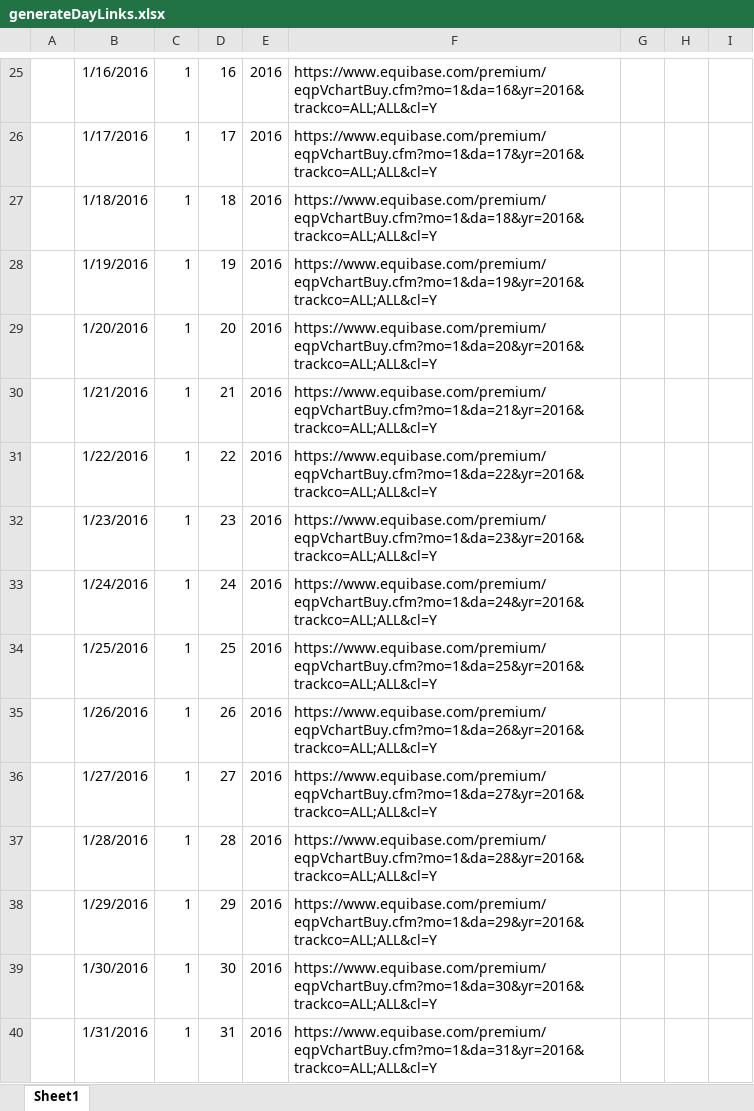
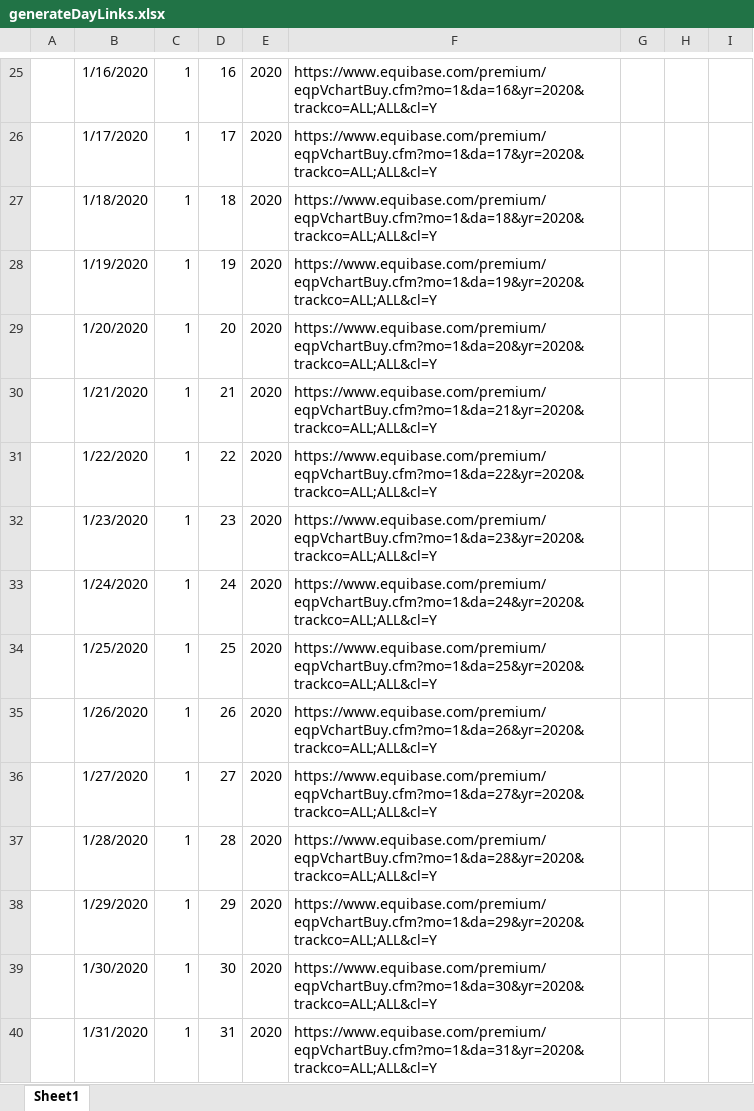
Before and after one commit to Real-Karisch/horseData, an Excel workbook: excel/generateDayLinks.xlsx, sheet Sheet1, drawn as a sheet; only a part is shown, gaps mark what is left out; values as stored, in another font and other column widths than the file's, no borders; the diff covers the shown part only; the diff names each change by its address in the sheet, - before the commit and + after, or states it on an @@ line.

```diff
--- a/excel/generateDayLinks.xlsx (sheet Sheet1)
+++ b/excel/generateDayLinks.xlsx (sheet Sheet1)
-B25: 1/16/2016
+B25: 1/16/2020
-E25:E40: 2016
+E25:E40: 2020
-F25: https://www.equibase.com/premium/eqpVchartBuy.cfm?mo=1&da=16&yr=2016&trackco=ALL;ALL&cl=Y
+F25: https://www.equibase.com/premium/eqpVchartBuy.cfm?mo=1&da=16&yr=2020&trackco=ALL;ALL&cl=Y
-B26: 1/17/2016
+B26: 1/17/2020
-F26: https://www.equibase.com/premium/eqpVchartBuy.cfm?mo=1&da=17&yr=2016&trackco=ALL;ALL&cl=Y
+F26: https://www.equibase.com/premium/eqpVchartBuy.cfm?mo=1&da=17&yr=2020&trackco=ALL;ALL&cl=Y
-B27: 1/18/2016
+B27: 1/18/2020
-F27: https://www.equibase.com/premium/eqpVchartBuy.cfm?mo=1&da=18&yr=2016&trackco=ALL;ALL&cl=Y
+F27: https://www.equibase.com/premium/eqpVchartBuy.cfm?mo=1&da=18&yr=2020&trackco=ALL;ALL&cl=Y
-B28: 1/19/2016
+B28: 1/19/2020
-F28: https://www.equibase.com/premium/eqpVchartBuy.cfm?mo=1&da=19&yr=2016&trackco=ALL;ALL&cl=Y
+F28: https://www.equibase.com/premium/eqpVchartBuy.cfm?mo=1&da=19&yr=2020&trackco=ALL;ALL&cl=Y
-B29: 1/20/2016
+B29: 1/20/2020
-F29: https://www.equibase.com/premium/eqpVchartBuy.cfm?mo=1&da=20&yr=2016&trackco=ALL;ALL&cl=Y
+F29: https://www.equibase.com/premium/eqpVchartBuy.cfm?mo=1&da=20&yr=2020&trackco=ALL;ALL&cl=Y
-B30: 1/21/2016
+B30: 1/21/2020
-F30: https://www.equibase.com/premium/eqpVchartBuy.cfm?mo=1&da=21&yr=2016&trackco=ALL;ALL&cl=Y
+F30: https://www.equibase.com/premium/eqpVchartBuy.cfm?mo=1&da=21&yr=2020&trackco=ALL;ALL&cl=Y
-B31: 1/22/2016
+B31: 1/22/2020
-F31: https://www.equibase.com/premium/eqpVchartBuy.cfm?mo=1&da=22&yr=2016&trackco=ALL;ALL&cl=Y
+F31: https://www.equibase.com/premium/eqpVchartBuy.cfm?mo=1&da=22&yr=2020&trackco=ALL;ALL&cl=Y
-B32: 1/23/2016
+B32: 1/23/2020
-F32: https://www.equibase.com/premium/eqpVchartBuy.cfm?mo=1&da=23&yr=2016&trackco=ALL;ALL&cl=Y
+F32: https://www.equibase.com/premium/eqpVchartBuy.cfm?mo=1&da=23&yr=2020&trackco=ALL;ALL&cl=Y
-B33: 1/24/2016
+B33: 1/24/2020
-F33: https://www.equibase.com/premium/eqpVchartBuy.cfm?mo=1&da=24&yr=2016&trackco=ALL;ALL&cl=Y
+F33: https://www.equibase.com/premium/eqpVchartBuy.cfm?mo=1&da=24&yr=2020&trackco=ALL;ALL&cl=Y
-B34: 1/25/2016
+B34: 1/25/2020
-F34: https://www.equibase.com/premium/eqpVchartBuy.cfm?mo=1&da=25&yr=2016&trackco=ALL;ALL&cl=Y
+F34: https://www.equibase.com/premium/eqpVchartBuy.cfm?mo=1&da=25&yr=2020&trackco=ALL;ALL&cl=Y
-B35: 1/26/2016
+B35: 1/26/2020
-F35: https://www.equibase.com/premium/eqpVchartBuy.cfm?mo=1&da=26&yr=2016&trackco=ALL;ALL&cl=Y
+F35: https://www.equibase.com/premium/eqpVchartBuy.cfm?mo=1&da=26&yr=2020&trackco=ALL;ALL&cl=Y
-B36: 1/27/2016
+B36: 1/27/2020
-F36: https://www.equibase.com/premium/eqpVchartBuy.cfm?mo=1&da=27&yr=2016&trackco=ALL;ALL&cl=Y
+F36: https://www.equibase.com/premium/eqpVchartBuy.cfm?mo=1&da=27&yr=2020&trackco=ALL;ALL&cl=Y
-B37: 1/28/2016
+B37: 1/28/2020
-F37: https://www.equibase.com/premium/eqpVchartBuy.cfm?mo=1&da=28&yr=2016&trackco=ALL;ALL&cl=Y
+F37: https://www.equibase.com/premium/eqpVchartBuy.cfm?mo=1&da=28&yr=2020&trackco=ALL;ALL&cl=Y
-B38: 1/29/2016
+B38: 1/29/2020
-F38: https://www.equibase.com/premium/eqpVchartBuy.cfm?mo=1&da=29&yr=2016&trackco=ALL;ALL&cl=Y
+F38: https://www.equibase.com/premium/eqpVchartBuy.cfm?mo=1&da=29&yr=2020&trackco=ALL;ALL&cl=Y
-B39: 1/30/2016
+B39: 1/30/2020
-F39: https://www.equibase.com/premium/eqpVchartBuy.cfm?mo=1&da=30&yr=2016&trackco=ALL;ALL&cl=Y
+F39: https://www.equibase.com/premium/eqpVchartBuy.cfm?mo=1&da=30&yr=2020&trackco=ALL;ALL&cl=Y
-B40: 1/31/2016
+B40: 1/31/2020
-F40: https://www.equibase.com/premium/eqpVchartBuy.cfm?mo=1&da=31&yr=2016&trackco=ALL;ALL&cl=Y
+F40: https://www.equibase.com/premium/eqpVchartBuy.cfm?mo=1&da=31&yr=2020&trackco=ALL;ALL&cl=Y
```
Also changed, not shown: 1051 edited cells elsewhere in this sheet, 20 other files.
